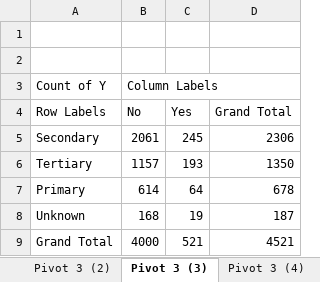
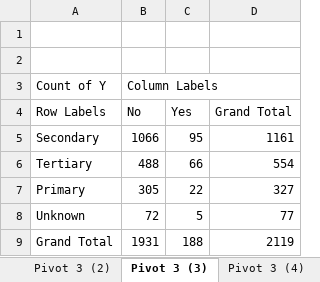
Before and after one commit to tolulope-web/Direct-Marketing-Campaign, an Excel workbook: Direct Marketing Campaign Analysis.xlsx, sheet Pivot 3 (3), drawn as a sheet; values as stored, in another font and other column widths than the file's, no borders; charts and pictures not drawn; the diff names each change by its address in the sheet, - before the commit and + after, or states it on an @@ line.

```diff
--- a/Direct Marketing Campaign Analysis.xlsx (sheet Pivot 3 (3))
+++ b/Direct Marketing Campaign Analysis.xlsx (sheet Pivot 3 (3))
-B5 (No): 2061
+B5 (No): 1066
-C5 (Yes): 245
+C5 (Yes): 95
-D5 (Grand Total): 2306
+D5 (Grand Total): 1161
-B6 (No): 1157
+B6 (No): 488
-C6 (Yes): 193
+C6 (Yes): 66
-D6 (Grand Total): 1350
+D6 (Grand Total): 554
-B7 (No): 614
+B7 (No): 305
-C7 (Yes): 64
+C7 (Yes): 22
-D7 (Grand Total): 678
+D7 (Grand Total): 327
-B8 (No): 168
+B8 (No): 72
-C8 (Yes): 19
+C8 (Yes): 5
-D8 (Grand Total): 187
+D8 (Grand Total): 77
-B9 (No): 4000
+B9 (No): 1931
-C9 (Yes): 521
+C9 (Yes): 188
-D9 (Grand Total): 4521
+D9 (Grand Total): 2119
```
Also changed, not shown: sheet Pivot 2, sheet Pivot 3 (4), sheet Pivot 3, sheet Pivot 3 (2), charts or pictures.
